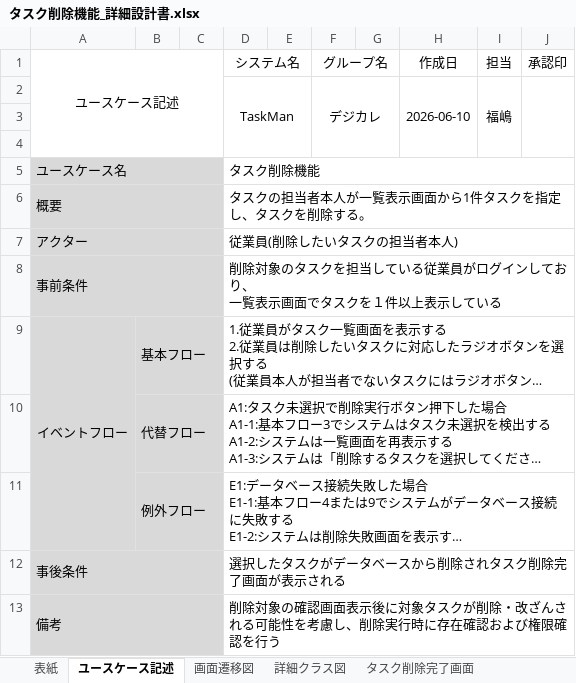
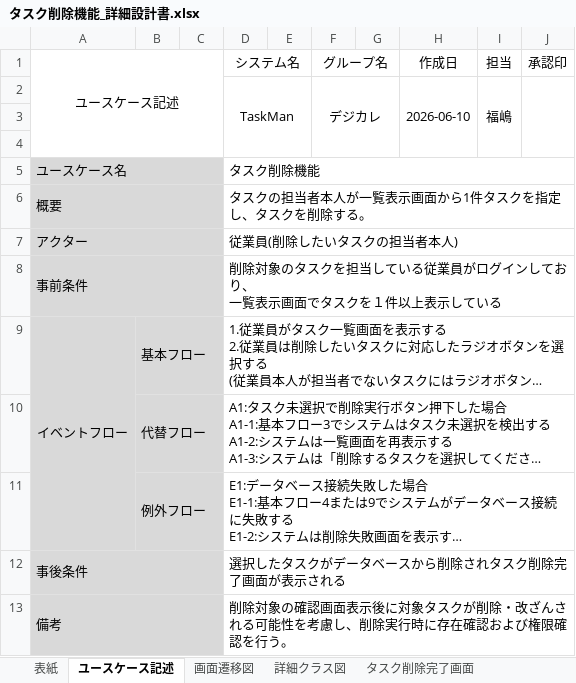
Before and after one commit to comsize-seiyama/TaskMan, an Excel workbook: document/タスク削除機能_詳細設計書.xlsx, sheet ユースケース記述, drawn as a sheet; long unchanged cells end in …; values as stored, in another font and other column widths than the file's, no borders; the diff names each change by its address in the sheet, - before the commit and + after, or states it on an @@ line.

Commit message:
fukushima-0617タスク削除画面詳細設計書ーユースケース編集

```diff
--- a/document/タスク削除機能_詳細設計書.xlsx (sheet ユースケース記述)
+++ b/document/タスク削除機能_詳細設計書.xlsx (sheet ユースケース記述)
-D13 (システム名): …認を行う
+D13 (システム名): …認を行う。
```
